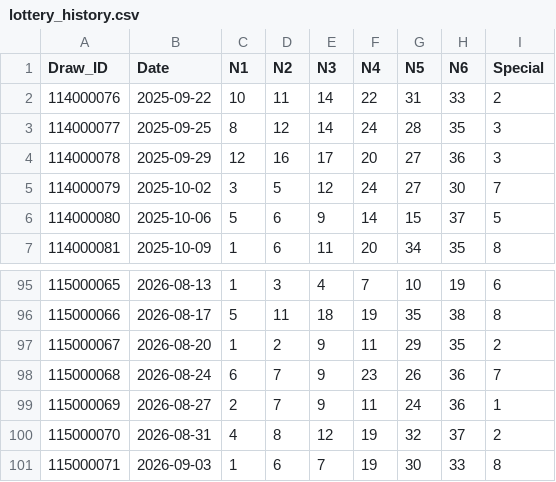
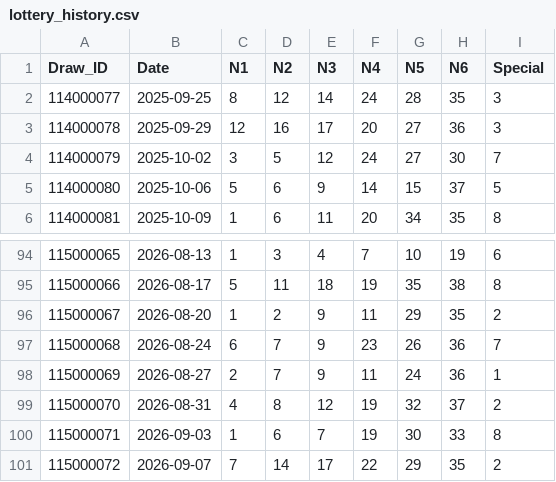
Before and after one commit to j12365002258-Ian/lottery-app, a CSV file: data/lottery_history.csv, drawn as a sheet; only a part is shown, gaps mark what is left out; removed rows and columns are numbered as before the commit, all else as after; the diff names each change by its address in the sheet, - before the commit and + after, or states it on an @@ line.

```diff
--- a/data/lottery_history.csv
+++ b/data/lottery_history.csv
-row 2: 114000076 | 2025-09-22 | 10 | 11 | 14 | 22 | 31 | 33 | 2
+row 101: 115000072 | 2026-09-07 | 7 | 14 | 17 | 22 | 29 | 35 | 2
```
Also changed, not shown: 1 other file.
